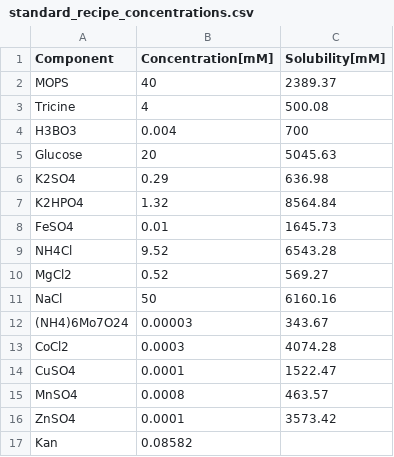
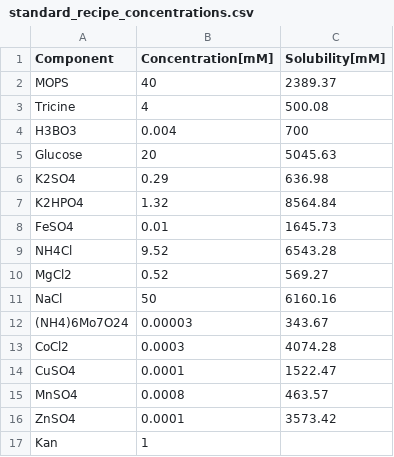
Before and after one commit to JBEI/media_compiler, a CSV file: data/flaviolin/standard_recipe_concentrations.csv, drawn as a sheet.

Commit message:
Updating standard recipe with Kan concentration as a factor

```diff
--- a/data/flaviolin/standard_recipe_concentrations.csv
+++ b/data/flaviolin/standard_recipe_concentrations.csv
@@ -16,2 +16,2 @@ MnSO4,0.0008,463.57
 ZnSO4,0.0001,3573.42
-Kan,0.08582,
+Kan,1,
```
